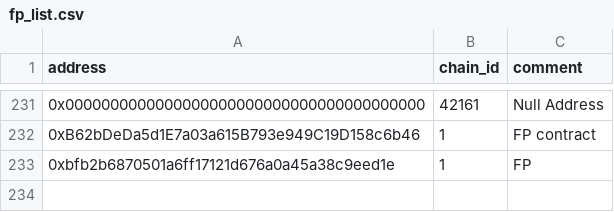
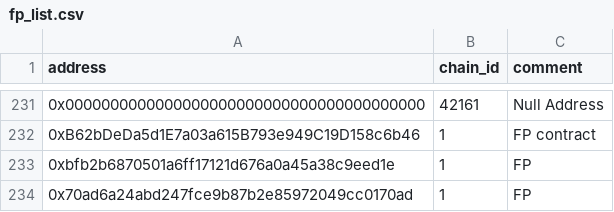
Before and after one commit to forta-network/starter-kits, a CSV file: scam-detector-py/fp_list.csv, drawn as a sheet; only a part is shown, gaps mark what is left out; the diff names each change by its address in the sheet, - before the commit and + after, or states it on an @@ line.

Commit message:
Update fp_list.csv

```diff
--- a/scam-detector-py/fp_list.csv
+++ b/scam-detector-py/fp_list.csv
+row 234: 0x70ad6a24abd247fce9b87b2e85972049cc0170ad | 1 | FP
```
